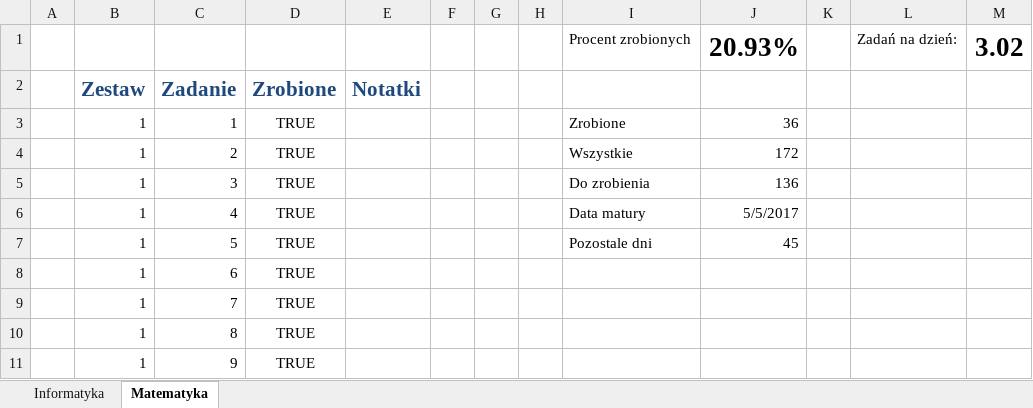
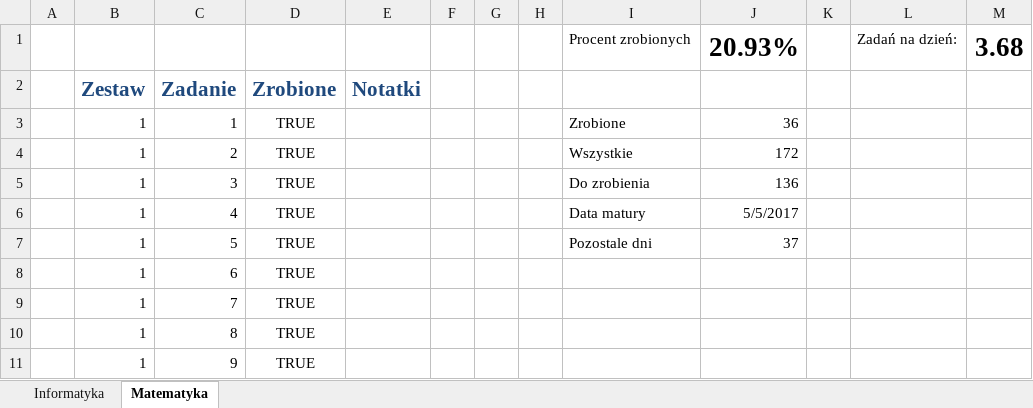
Before and after one commit to piotrek-k/MaturaZbiorZadan, an Excel workbook: matura.xlsx, sheet Matematyka, drawn as a sheet; only a part is shown; values as stored, in another font and other column widths than the file's, no borders; conditional formats not drawn; the diff names each change by its address in the sheet, - before the commit and + after, or states it on an @@ line.

```diff
--- a/matura.xlsx (sheet Matematyka)
+++ b/matura.xlsx (sheet Matematyka)
-M1: 3.02
+M1: 3.68
-J7: 45
+J7: 37
```
Also changed, not shown: sheet Informatyka, 11 other files.
